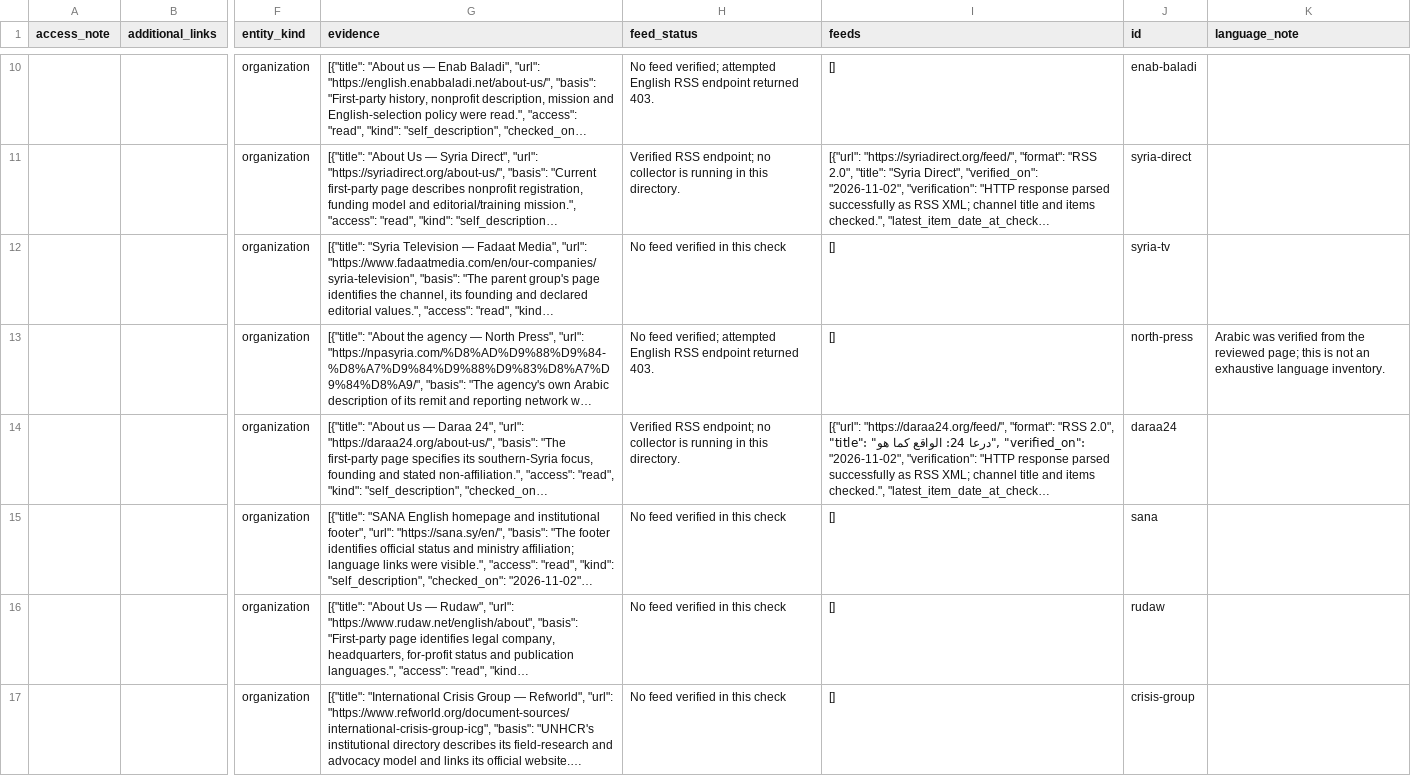
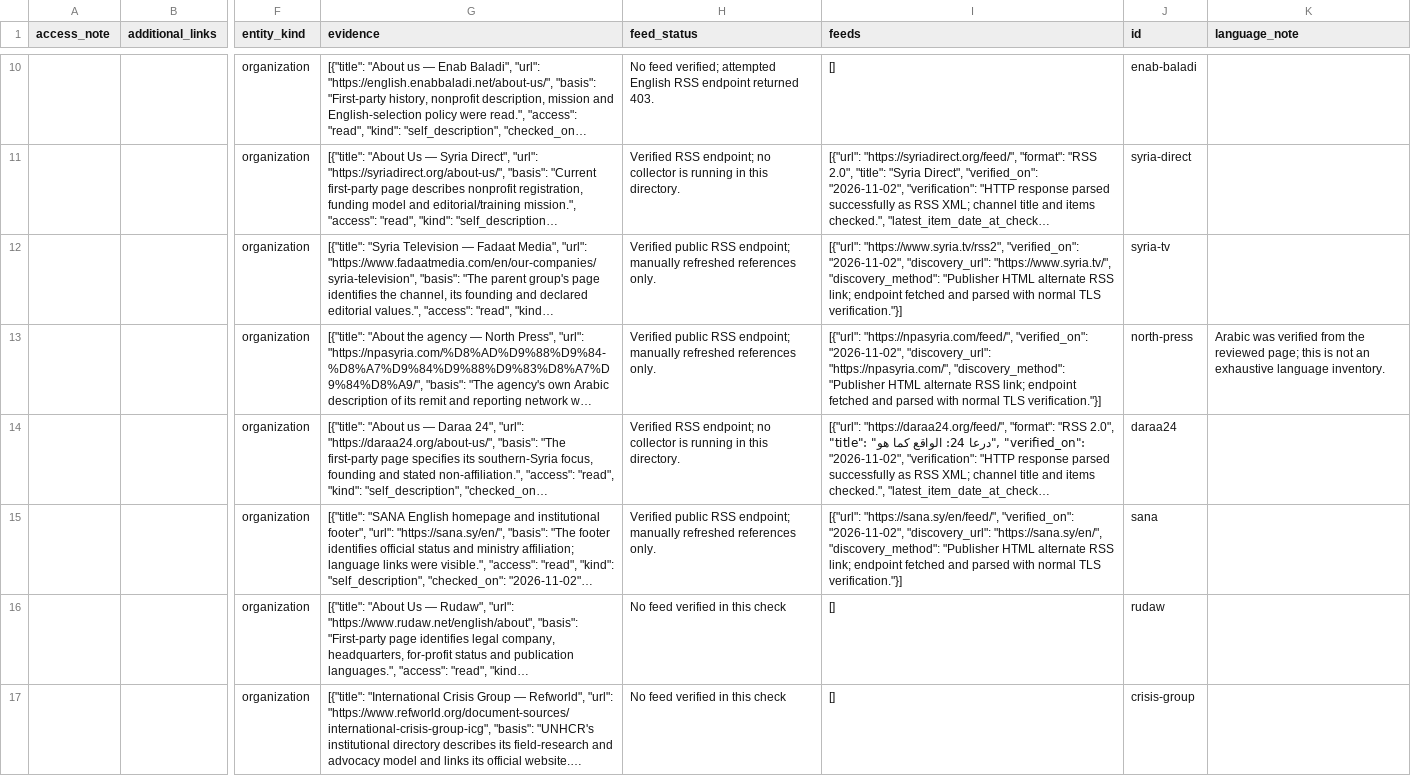
Before and after one commit to sargonxg/Syria-political-analysis, a CSV file: exports/csv/sources.csv, drawn as a sheet; only a part is shown, gaps mark what is left out; long unchanged cells end in …; the diff names each change by its address in the sheet, - before the commit and + after, or states it on an @@ line.

```diff
--- a/exports/csv/sources.csv
+++ b/exports/csv/sources.csv
-H12 (feed_status): No feed verified in this check
+H12 (feed_status): Verified public RSS endpoint; manually refreshed references only.
-I12 (feeds): []
+I12 (feeds): [{"url": "https://www.syria.tv/rss2", "verified_on": "2026-11-02", "discovery_url": "https://www.syria.tv/", "discovery_method": "Publisher HTML alternate RSS link; endpoint fetched and parsed with normal TLS verification."}]
-H13 (feed_status): No feed verified; attempted English RSS endpoint returned 403.
+H13 (feed_status): Verified public RSS endpoint; manually refreshed references only.
-I13 (feeds): []
+I13 (feeds): [{"url": "https://npasyria.com/feed/", "verified_on": "2026-11-02", "discovery_url": "https://npasyria.com/", "discovery_method": "Publisher HTML alternate RSS link; endpoint fetched and parsed with normal TLS verification."}]
-H15 (feed_status): No feed verified in this check
+H15 (feed_status): Verified public RSS endpoint; manually refreshed references only.
-I15 (feeds): []
+I15 (feeds): [{"url": "https://sana.sy/en/feed/", "verified_on": "2026-11-02", "discovery_url": "https://sana.sy/en/", "discovery_method": "Publisher HTML alternate RSS link; endpoint fetched and parsed with normal TLS verification."}]
```
Also changed, not shown: exports/csv/claims.csv, exports/csv/places.csv, 29 other files.
